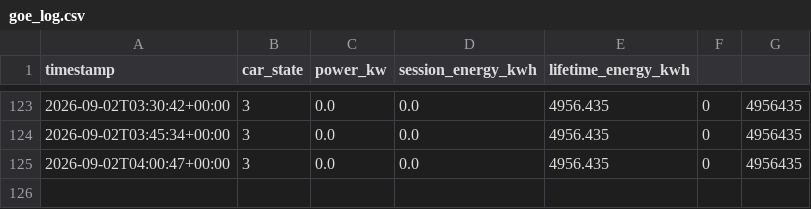
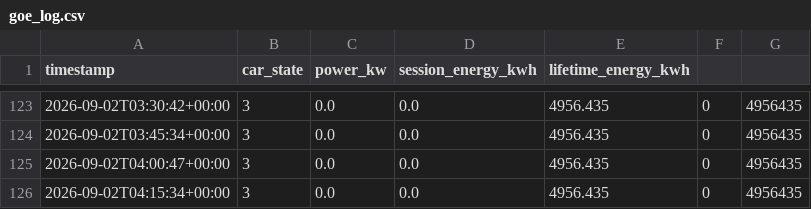
Before and after one commit to Zeikki96/GO-E, a CSV file: goe_log.csv, drawn as a sheet; only a part is shown, gaps mark what is left out.

```diff
--- a/goe_log.csv
+++ b/goe_log.csv
@@ -125 +125,2 @@ timestamp,car_state,power_kw,session_energy_kwh,lifetime_energy_kwh
 2026-09-02T04:00:47+00:00,3,0.0,0.0,4956.435,0,4956435
+2026-09-02T04:15:34+00:00,3,0.0,0.0,4956.435,0,4956435
```
Also changed, not shown: 1 other file.
